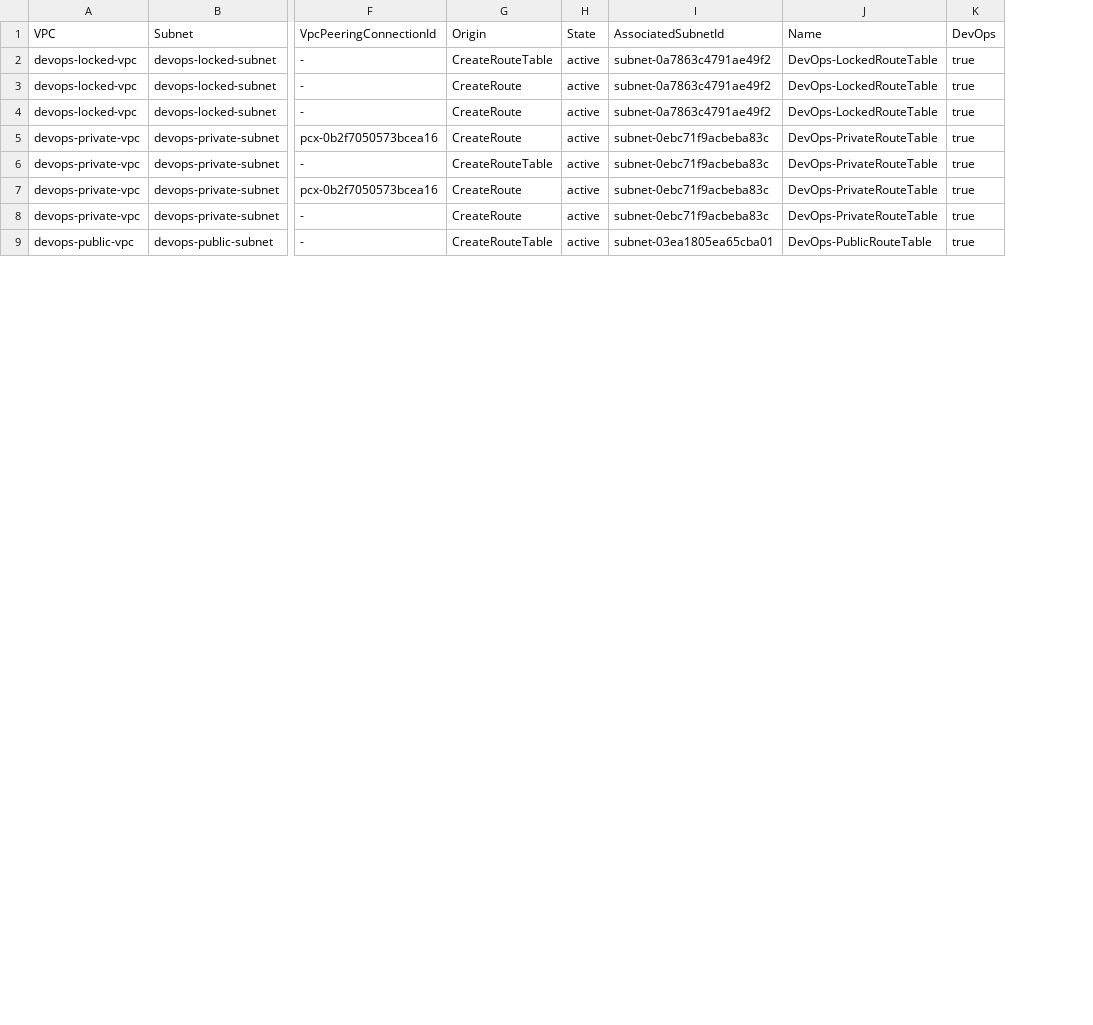
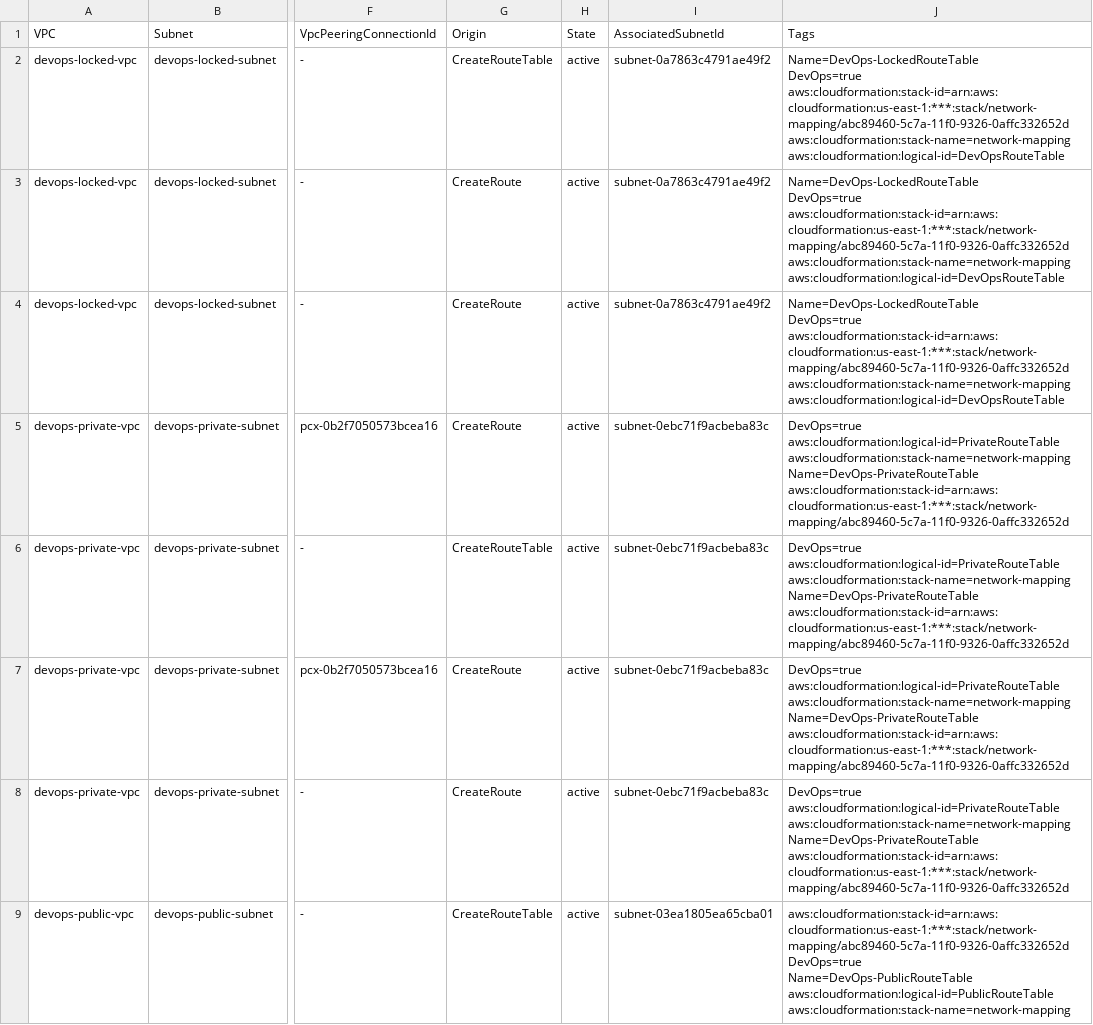
Before and after one commit to emvaldes/network-mapping, a CSV file: exports/capture/default/personal/us-east-1/20250708/212018/subnets_subnet_route_tables.csv, drawn as a sheet; only a part is shown, gaps mark what is left out; removed rows and columns are numbered as before the commit, all else as after; ↵ is a line break in a cell; the diff names each change by its address in the sheet, - before the commit and + after, or states it on an @@ line.

Commit message:
Updated the exporting of resource's tags

```diff
--- a/exports/capture/default/personal/us-east-1/20250708/212018/subnets_subnet_route_tables.csv
+++ b/exports/capture/default/personal/us-east-1/20250708/212018/subnets_subnet_route_tables.csv
-column J (Name), rows 2-9: DevOps-LockedRouteTable | DevOps-LockedRouteTable | DevOps-LockedRouteTable | DevOps-PrivateRouteTable | DevOps-PrivateRouteTable | DevOps-PrivateRouteTable | DevOps-PrivateRouteTable | DevOps-PublicRouteTable
-column K (DevOps), rows 2-9: all true
+column J (Tags), rows 2-9: Name=DevOps-LockedRouteTable ↵ DevOps=true ↵ aws:cloudformation:stack-id=arn:aws:cloudformation:us-east-1:***:stack/network-mapping/abc89460-5c7a-11f0-9326-0affc332652d ↵ aws:cloudformation:stack-name=network-mapping ↵ aws:cloudformation:logical-id=DevOpsRouteTable | Name=DevOps-LockedRouteTable ↵ DevOps=true ↵ aws:cloudformation:stack-id=arn:aws:cloudformation:us-east-1:***:stack/network-mapping/abc89460-5c7a-11f0-9326-0affc332652d ↵ aws:cloudformation:stack-name=network-mapping ↵ aws:cloudformation:logical-id=DevOpsRouteTable | Name=DevOps-LockedRouteTable ↵ DevOps=true ↵ aws:cloudformation:stack-id=arn:aws:cloudformation:us-east-1:***:stack/network-mapping/abc89460-5c7a-11f0-9326-0affc332652d ↵ aws:cloudformation:stack-name=network-mapping ↵ aws:cloudformation:logical-id=DevOpsRouteTable | DevOps=true ↵ aws:cloudformation:logical-id=PrivateRouteTable ↵ aws:cloudformation:stack-name=network-mapping ↵ Name=DevOps-PrivateRouteTable ↵ aws:cloudformation:stack-id=arn:aws:cloudformation:us-east-1:***:stack/network-mapping/abc89460-5c7a-11f0-9326-0affc332652d | DevOps=true ↵ aws:cloudformation:logical-id=PrivateRouteTable ↵ aws:cloudformation:stack-name=network-mapping ↵ Name=DevOps-PrivateRouteTable ↵ aws:cloudformation:stack-id=arn:aws:cloudformation:us-east-1:***:stack/network-mapping/abc89460-5c7a-11f0-9326-0affc332652d | DevOps=true ↵ aws:cloudformation:logical-id=PrivateRouteTable ↵ aws:cloudformation:stack-name=network-mapping ↵ Name=DevOps-PrivateRouteTable ↵ aws:cloudformation:stack-id=arn:aws:cloudformation:us-east-1:***:stack/network-mapping/abc89460-5c7a-11f0-9326-0affc332652d | DevOps=true ↵ aws:cloudformation:logical-id=PrivateRouteTable ↵ aws:cloudformation:stack-name=network-mapping ↵ Name=DevOps-PrivateRouteTable ↵ aws:cloudformation:stack-id=arn:aws:cloudformation:us-east-1:***:stack/network-mapping/abc89460-5c7a-11f0-9326-0affc332652d | aws:cloudformation:stack-id=arn:aws:cloudformation:us-east-1:***:stack/network-mapping/abc89460-5c7a-11f0-9326-0affc332652d ↵ DevOps=true ↵ Name=DevOps-PublicRouteTable ↵ aws:cloudformation:logical-id=PublicRouteTable ↵ aws:cloudformation:stack-name=network-mapping
```
Also changed, not shown: exports/capture/default/personal/us-east-1/20250708/212018/interfaces_ec2_instances.csv, exports/capture/default/personal/us-east-1/20250708/212018/interfaces_vpc_endpoints.csv, 25 other files.
